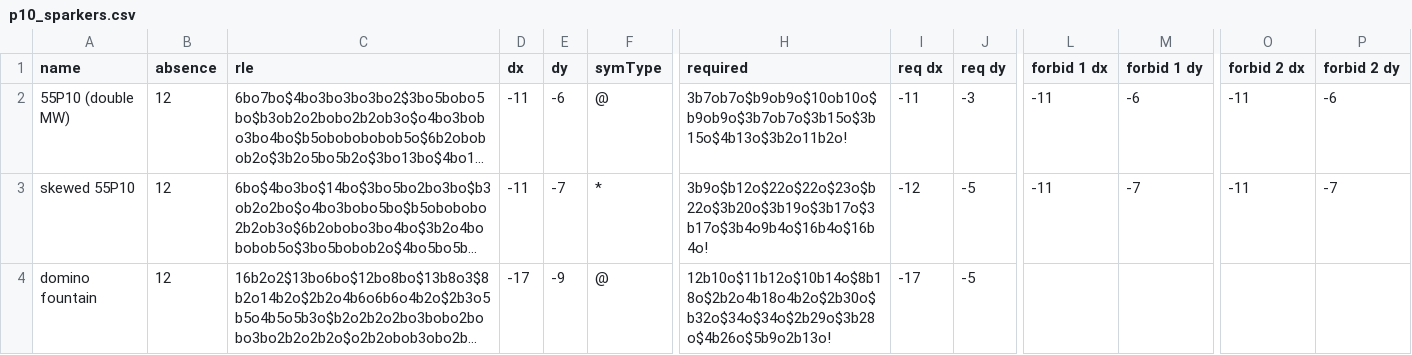
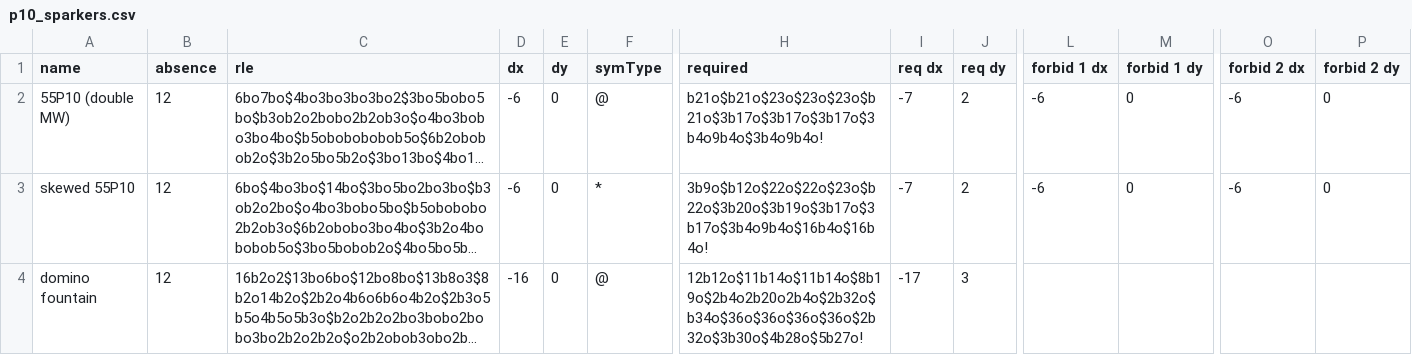
Before and after one commit to luke-kiernan/CatForce_accessories, a CSV file: additional_lists/by_period/p10_sparkers.csv, drawn as a sheet; only a part is shown, gaps mark what is left out; long unchanged cells end in …; the diff names each change by its address in the sheet, - before the commit and + after, or states it on an @@ line.

```diff
--- a/additional_lists/by_period/p10_sparkers.csv
+++ b/additional_lists/by_period/p10_sparkers.csv
-D2:D3 (dx): -11
+D2:D3 (dx): -6
-E2 (dy): -6
+E2 (dy): 0
-H2 (required): 3b7ob7o$b9ob9o$10ob10o$b9ob9o$3b7ob7o$3b15o$3b15o$4b13o$3b2o11b2o!
+H2 (required): b21o$b21o$23o$23o$23o$b21o$3b17o$3b17o$3b17o$3b4o9b4o$3b4o9b4o!
-I2 (req dx): -11
+I2 (req dx): -7
-J2 (req dy): -3
+J2 (req dy): 2
-L2:L3 (forbid 1 dx): -11
+L2:L3 (forbid 1 dx): -6
-M2 (forbid 1 dy): -6
+M2 (forbid 1 dy): 0
-O2:O3 (forbid 2 dx): -11
+O2:O3 (forbid 2 dx): -6
-P2 (forbid 2 dy): -6
+P2 (forbid 2 dy): 0
-E3 (dy): -7
+E3 (dy): 0
-I3 (req dx): -12
+I3 (req dx): -7
-J3 (req dy): -5
+J3 (req dy): 2
-M3 (forbid 1 dy): -7
+M3 (forbid 1 dy): 0
-P3 (forbid 2 dy): -7
+P3 (forbid 2 dy): 0
-D4 (dx): -17
+D4 (dx): -16
-E4 (dy): -9
+E4 (dy): 0
-H4 (required): 12b10o$11b12o$10b14o$8b18o$2b2o4b18o4b2o$2b30o$b32o$34o$34o$2b29o$3b28o$4b26o$5b9o2b13o!
+H4 (required): 12b12o$11b14o$11b14o$8b19o$2b4o2b20o2b4o$2b32o$b34o$36o$36o$36o$36o$2b32o$3b30o$4b28o$5b27o!
-J4 (req dy): -5
+J4 (req dy): 3
```
Also changed, not shown: additional_lists/by_period/p3_sparkers.csv, additional_lists/by_period/p4_sparkers.csv, 8 other files.
